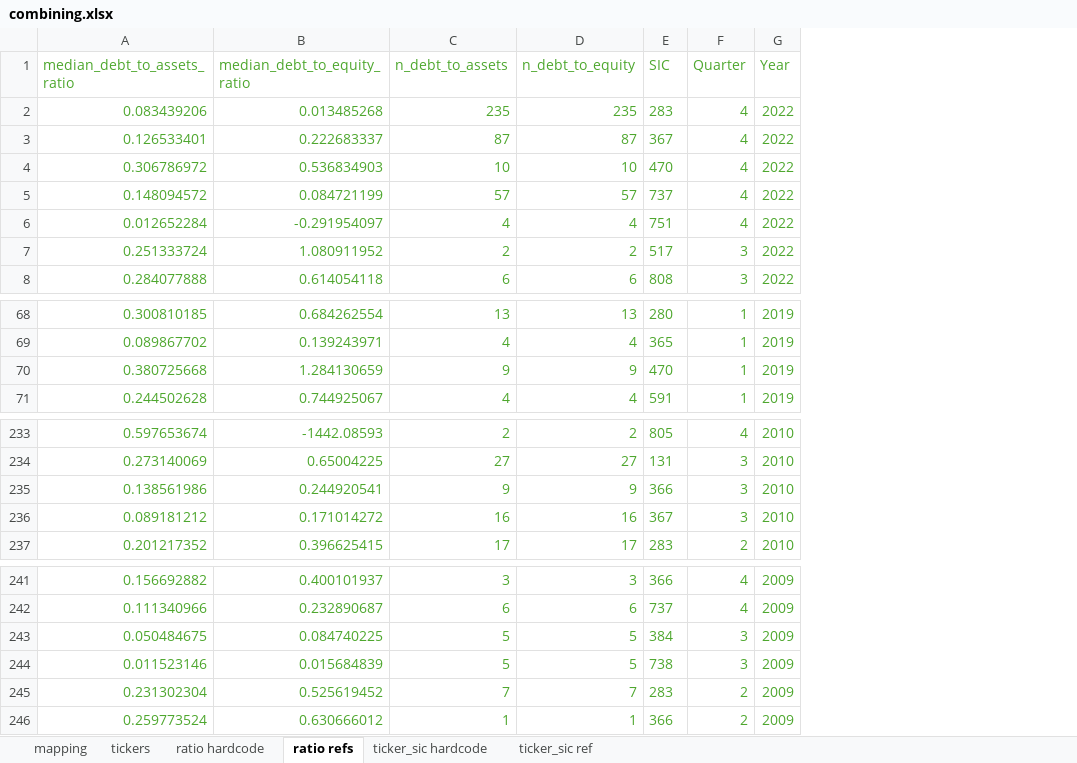
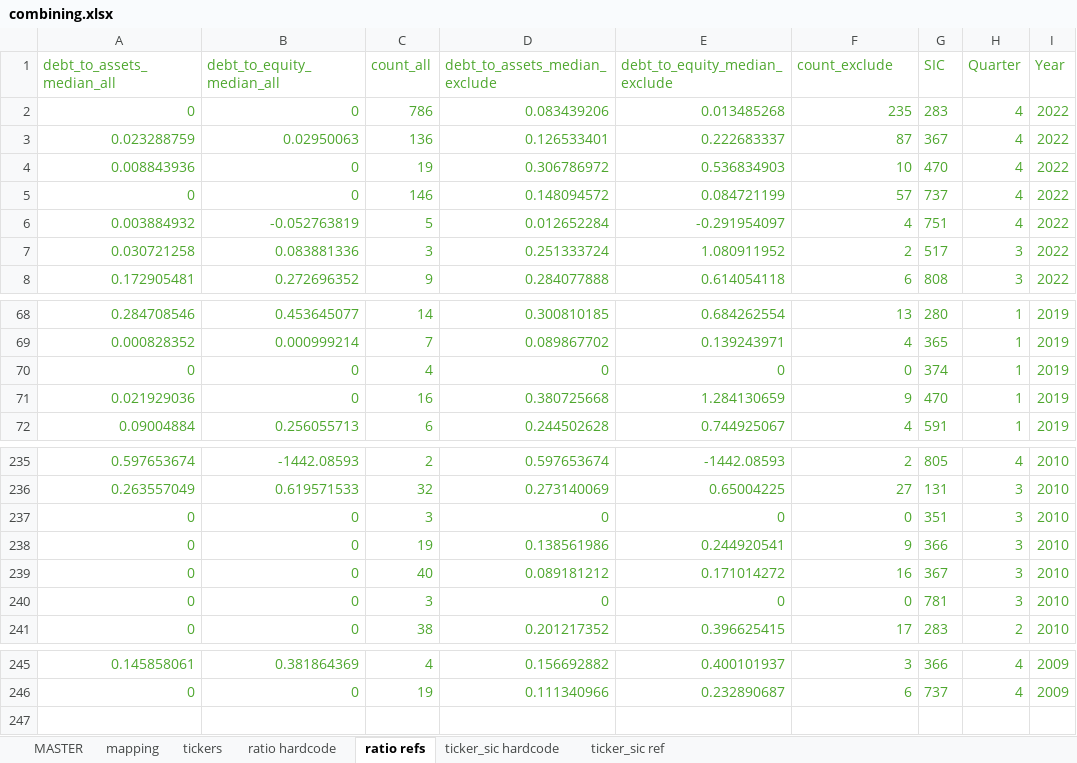
Before and after one commit to elanrosen/xbrl-industry-ratios, an Excel workbook: manual_excel_work/combining.xlsx, sheet ratio refs, drawn as a sheet; only a part is shown, gaps mark what is left out; values as stored, in another font and other column widths than the file's, no borders; removed rows and columns are numbered as before the commit, all else as after; the diff covers the shown part only; the diff names each change by its address in the sheet, - before the commit and + after, or states it on an @@ line.

```diff
--- a/manual_excel_work/combining.xlsx (sheet ratio refs)
+++ b/manual_excel_work/combining.xlsx (sheet ratio refs)
+sheet tab: MASTER
+column A (debt_to_assets_median_all), rows 2-8: 0 | 0.023288759 | 0.008843936 | 0 | 0.003884932 | 0.030721258 | 0.172905481; rows 68-69: 0.284708546 | 0.000828352; rows 71-72: 0.021929036 | 0.09004884; rows 235-236: 0.597653674 | 0.263557049; rows 238-239: 0 | 0; row 241: 0; rows 245-246: 0.145858061 | 0
+column B (debt_to_equity_median_all), rows 2-8: 0 | 0.02950063 | 0 | 0 | -0.052763819 | 0.083881336 | 0.272696352; rows 68-69: 0.453645077 | 0.000999214; rows 71-72: 0 | 0.256055713; rows 235-236: -1442.08593 | 0.619571533; rows 238-239: 0 | 0; row 241: 0; rows 245-246: 0.381864369 | 0
+column C (count_all), rows 2-8: 786 | 136 | 19 | 146 | 5 | 3 | 9; rows 68-69: 14 | 7; rows 71-72: 16 | 6; rows 235-236: 2 | 32; rows 238-239: 19 | 40; row 241: 38; rows 245-246: 4 | 19
-column D (n_debt_to_equity), rows 2-8: 235 | 87 | 10 | 57 | 4 | 2 | 6; rows 68-71: 13 | 4 | 9 | 4; rows 233-237: 2 | 27 | 9 | 16 | 17; rows 241-242: 3 | 6
-D1: median_debt_to_assets_ratio
+D1: debt_to_assets_median_exclude
-E1: median_debt_to_equity_ratio
+E1: debt_to_equity_median_exclude
-F1: n_debt_to_assets
+F1: count_exclude
+row 70: 0 | 0 | 4 | 0 | 0 | 0 | 374 | 1 | 2019
+row 237: 0 | 0 | 3 | 0 | 0 | 0 | 351 | 3 | 2010
+row 240: 0 | 0 | 3 | 0 | 0 | 0 | 781 | 3 | 2010
-row 243: 0.050484675 | 0.084740225 | 5 | 5 | 384 | 3 | 2009
-row 244: 0.011523146 | 0.015684839 | 5 | 5 | 738 | 3 | 2009
-row 245: 0.231302304 | 0.525619452 | 7 | 7 | 283 | 2 | 2009
-row 246: 0.259773524 | 0.630666012 | 1 | 1 | 366 | 2 | 2009
```
Also changed, not shown: 1 added row elsewhere in this sheet, sheet mapping, sheet ratio hardcode, formulas that keep their value, 5 other files.
